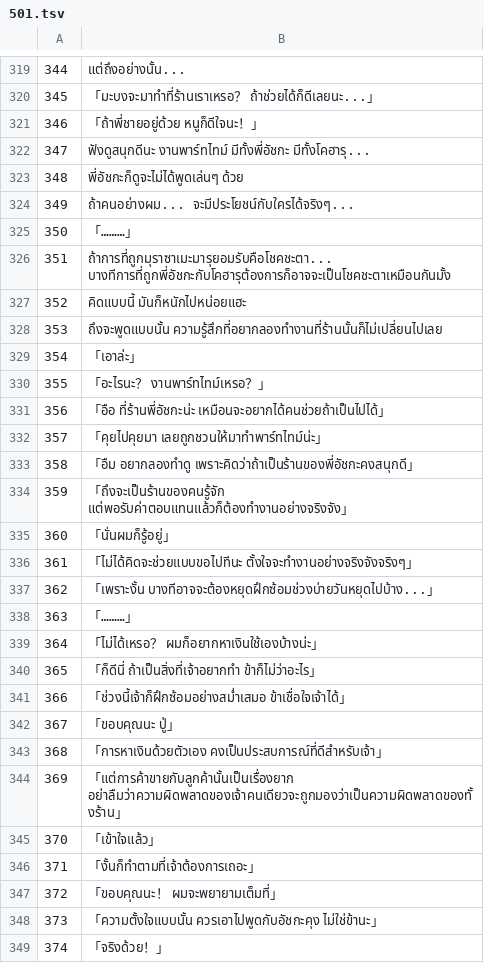
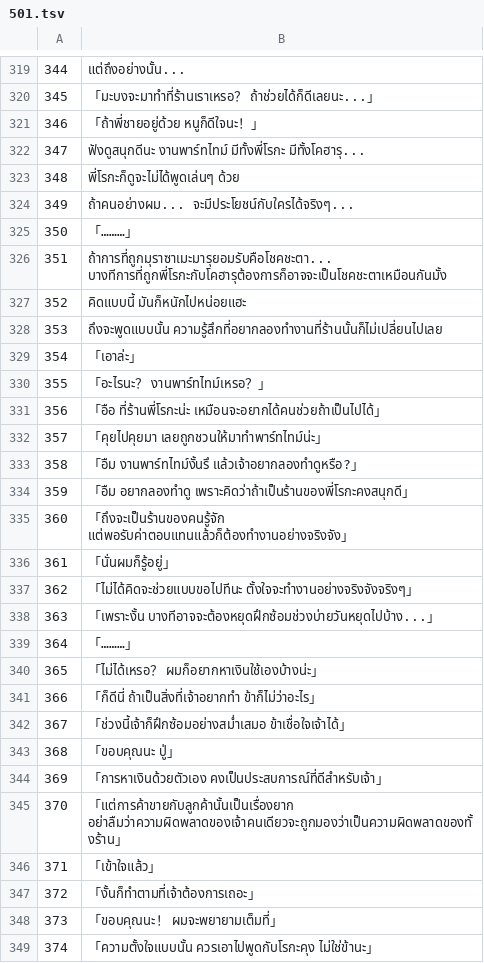
Before and after one commit to Jiranon-K/senrenbanka-thai, a TSV file: thai_work/th/501.tsv, drawn as a sheet; only a part is shown, gaps mark what is left out; the diff covers the shown part only.

```diff
--- a/thai_work/th/501.tsv
+++ b/thai_work/th/501.tsv
@@ -321,7 +321,7 @@
 346	「ถ้าพี่ชายอยู่ด้วย หนูก็ดีใจนะ！」
-347	ฟังดูสนุกดีนะ งานพาร์ทไทม์ มีทั้งพี่อัชกะ มีทั้งโคฮารุ...
-348	พี่อัชกะก็ดูจะไม่ได้พูดเล่นๆ ด้วย
+347	ฟังดูสนุกดีนะ งานพาร์ทไทม์ มีทั้งพี่โรกะ มีทั้งโคฮารุ...
+348	พี่โรกะก็ดูจะไม่ได้พูดเล่นๆ ด้วย
 349	ถ้าคนอย่างผม... จะมีประโยชน์กับใครได้จริงๆ...
 350	「………」
-351	ถ้าการที่ถูกมุราซาเมะมารุยอมรับคือโชคชะตา... บางทีการที่ถูกพี่อัชกะกับโคฮารุต้องการก็อาจจะเป็นโชคชะตาเหมือนกันมั้ง
+351	ถ้าการที่ถูกมุราซาเมะมารุยอมรับคือโชคชะตา... บางทีการที่ถูกพี่โรกะกับโคฮารุต้องการก็อาจจะเป็นโชคชะตาเหมือนกันมั้ง
 352	คิดแบบนี้ มันก็หนักไปหน่อยแฮะ
@@ -330,20 +330,20 @@
 355	「อะไรนะ？ งานพาร์ทไทม์เหรอ？」
-356	「อือ ที่ร้านพี่อัชกะน่ะ เหมือนจะอยากได้คนช่วยถ้าเป็นไปได้」
+356	「อือ ที่ร้านพี่โรกะน่ะ เหมือนจะอยากได้คนช่วยถ้าเป็นไปได้」
 357	「คุยไปคุยมา เลยถูกชวนให้มาทำพาร์ทไทม์น่ะ」
-358	「อืม อยากลองทำดู เพราะคิดว่าถ้าเป็นร้านของพี่อัชกะคงสนุกดี」
-359	「ถึงจะเป็นร้านของคนรู้จัก แต่พอรับค่าตอบแทนแล้วก็ต้องทำงานอย่างจริงจัง」
-360	「นั่นผมก็รู้อยู่」
-361	「ไม่ได้คิดจะช่วยแบบขอไปทีนะ ตั้งใจจะทำงานอย่างจริงจังจริงๆ」
-362	「เพราะงั้น บางทีอาจจะต้องหยุดฝึกซ้อมช่วงบ่ายวันหยุดไปบ้าง...」
-363	「………」
-364	「ไม่ได้เหรอ？ ผมก็อยากหาเงินใช้เองบ้างน่ะ」
-365	「ก็ดีนี่ ถ้าเป็นสิ่งที่เจ้าอยากทำ ข้าก็ไม่ว่าอะไร」
-366	「ช่วงนี้เจ้าก็ฝึกซ้อมอย่างสม่ำเสมอ ข้าเชื่อใจเจ้าได้」
-367	「ขอบคุณนะ ปู่」
-368	「การหาเงินด้วยตัวเอง คงเป็นประสบการณ์ที่ดีสำหรับเจ้า」
-369	「แต่การค้าขายกับลูกค้านั้นเป็นเรื่องยาก อย่าลืมว่าความผิดพลาดของเจ้าคนเดียวจะถูกมองว่าเป็นความผิดพลาดของทั้งร้าน」
-370	「เข้าใจแล้ว」
-371	「งั้นก็ทำตามที่เจ้าต้องการเถอะ」
-372	「ขอบคุณนะ！ ผมจะพยายามเต็มที่」
-373	「ความตั้งใจแบบนั้น ควรเอาไปพูดกับอัชกะคุง ไม่ใช่ข้านะ」
-374	「จริงด้วย！」
+358	「อืม งานพาร์ทไทม์งั้นรึ แล้วเจ้าอยากลองทำดูหรือ?」
+359	「อืม อยากลองทำดู เพราะคิดว่าถ้าเป็นร้านของพี่โรกะคงสนุกดี」
+360	「ถึงจะเป็นร้านของคนรู้จัก แต่พอรับค่าตอบแทนแล้วก็ต้องทำงานอย่างจริงจัง」
+361	「นั่นผมก็รู้อยู่」
+362	「ไม่ได้คิดจะช่วยแบบขอไปทีนะ ตั้งใจจะทำงานอย่างจริงจังจริงๆ」
+363	「เพราะงั้น บางทีอาจจะต้องหยุดฝึกซ้อมช่วงบ่ายวันหยุดไปบ้าง...」
+364	「………」
+365	「ไม่ได้เหรอ？ ผมก็อยากหาเงินใช้เองบ้างน่ะ」
+366	「ก็ดีนี่ ถ้าเป็นสิ่งที่เจ้าอยากทำ ข้าก็ไม่ว่าอะไร」
+367	「ช่วงนี้เจ้าก็ฝึกซ้อมอย่างสม่ำเสมอ ข้าเชื่อใจเจ้าได้」
+368	「ขอบคุณนะ ปู่」
+369	「การหาเงินด้วยตัวเอง คงเป็นประสบการณ์ที่ดีสำหรับเจ้า」
+370	「แต่การค้าขายกับลูกค้านั้นเป็นเรื่องยาก อย่าลืมว่าความผิดพลาดของเจ้าคนเดียวจะถูกมองว่าเป็นความผิดพลาดของทั้งร้าน」
+371	「เข้าใจแล้ว」
+372	「งั้นก็ทำตามที่เจ้าต้องการเถอะ」
+373	「ขอบคุณนะ！ ผมจะพยายามเต็มที่」
+374	「ความตั้งใจแบบนั้น ควรเอาไปพูดกับโรกะคุง ไม่ใช่ข้านะ」
```
Also changed, not shown: 16 edited cells elsewhere in this file, thai_work/th/310.tsv, thai_work/th/508b.tsv.
